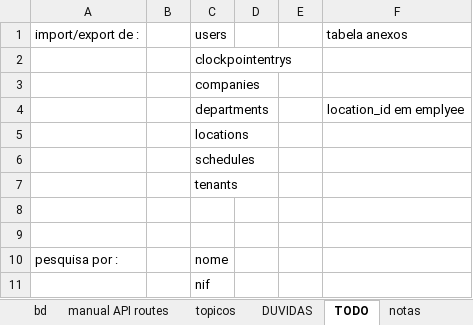
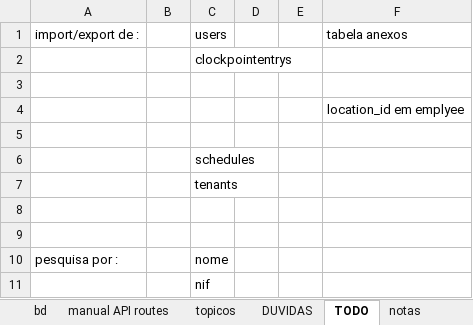
Before and after one commit to hugoresende27/estagio_relogio_ponto, an Excel workbook: docs_minha.xlsx, sheet TODO, drawn as a sheet; values as stored, in another font and other column widths than the file's, no borders; the diff names each change by its address in the sheet, - before the commit and + after, or states it on an @@ line.

```diff
--- a/docs_minha.xlsx (sheet TODO)
+++ b/docs_minha.xlsx (sheet TODO)
-C3: companies
+C3: (empty)
-C4: departments
+C4: (empty)
-C5: locations
+C5: (empty)
```
Also changed, not shown: sheet manual API routes, sheet DUVIDAS, 22 other files.
